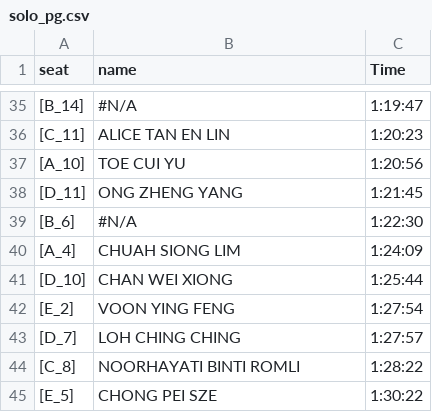
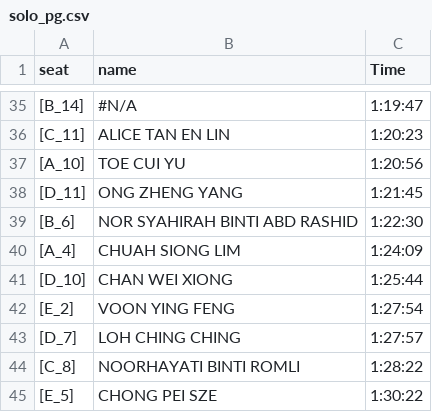
Before and after one commit to eventpuzzleplanet-svg/PP_Leaderboard, a CSV file: solo_pg.csv, drawn as a sheet; only a part is shown, gaps mark what is left out.

Commit message:
Update solo_pg.csv

```diff
--- a/solo_pg.csv
+++ b/solo_pg.csv
@@ -38,3 +38,3 @@
 [D_11],ONG ZHENG YANG,1:21:45
-[B_6],#N/A,1:22:30
+[B_6],NOR SYAHIRAH BINTI ABD RASHID,1:22:30
 [A_4],CHUAH SIONG LIM,1:24:09
```
